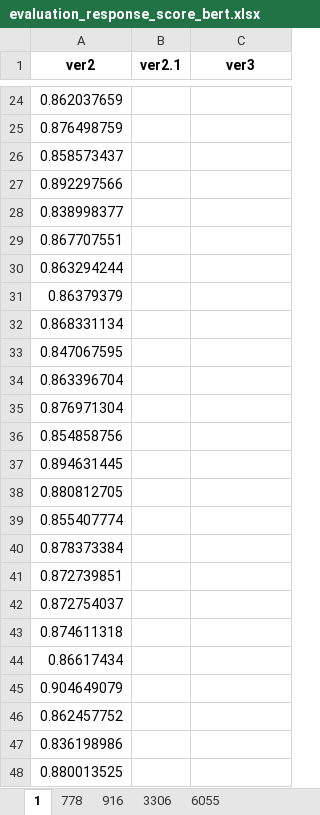
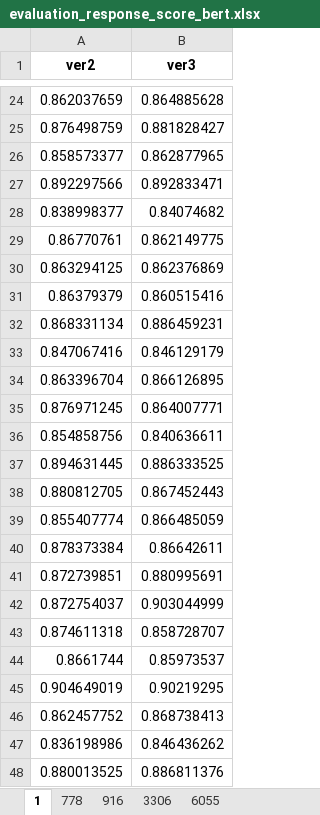
Before and after one commit to Steven10Sun/Analysis_Report_Generation_RAG, an Excel workbook: evaluation_response_score_bert.xlsx, sheet 1, drawn as a sheet; only a part is shown, gaps mark what is left out; values as stored, in another font and other column widths than the file's, no borders; removed rows and columns are numbered as before the commit, all else as after; the diff covers the shown part only; the diff names each change by its address in the sheet, - before the commit and + after, or states it on an @@ line.

```diff
--- a/evaluation_response_score_bert.xlsx (sheet 1)
+++ b/evaluation_response_score_bert.xlsx (sheet 1)
-column B (ver2.1), empty
-B24 (ver3): (empty)
+B24 (ver3): 0.864885628
-B25 (ver3): (empty)
+B25 (ver3): 0.881828427
-row 26: 0.858573437
+row 26: 0.858573377 | 0.862877965
-B27 (ver3): (empty)
+B27 (ver3): 0.892833471
-B28 (ver3): (empty)
+B28 (ver3): 0.84074682
-row 29: 0.867707551
-row 30: 0.863294244
+row 29: 0.86770761 | 0.862149775
+row 30: 0.863294125 | 0.862376869
-B31 (ver3): (empty)
+B31 (ver3): 0.860515416
-B32 (ver3): (empty)
+B32 (ver3): 0.886459231
-row 33: 0.847067595
+row 33: 0.847067416 | 0.846129179
-B34 (ver3): (empty)
+B34 (ver3): 0.866126895
-row 35: 0.876971304
+row 35: 0.876971245 | 0.864007771
-B36 (ver3): (empty)
+B36 (ver3): 0.840636611
-B37 (ver3): (empty)
+B37 (ver3): 0.886333525
-B38 (ver3): (empty)
+B38 (ver3): 0.867452443
-B39 (ver3): (empty)
+B39 (ver3): 0.866485059
-B40 (ver3): (empty)
+B40 (ver3): 0.86642611
-B41 (ver3): (empty)
+B41 (ver3): 0.880995691
-B42 (ver3): (empty)
+B42 (ver3): 0.903044999
-B43 (ver3): (empty)
+B43 (ver3): 0.858728707
-row 44: 0.86617434
-row 45: 0.904649079
+row 44: 0.8661744 | 0.85973537
+row 45: 0.904649019 | 0.90219295
-B46 (ver3): (empty)
+B46 (ver3): 0.868738413
-B47 (ver3): (empty)
+B47 (ver3): 0.846436262
-B48 (ver3): (empty)
+B48 (ver3): 0.886811376
```
Also changed, not shown: 11 added rows, 11 removed rows and 14 edited cells elsewhere in this sheet, sheet 3306, sheet 6055, sheet 916, sheet 778, evaluation_response_by_ai.xlsx, expected_value.xlsx, 12 other files.
